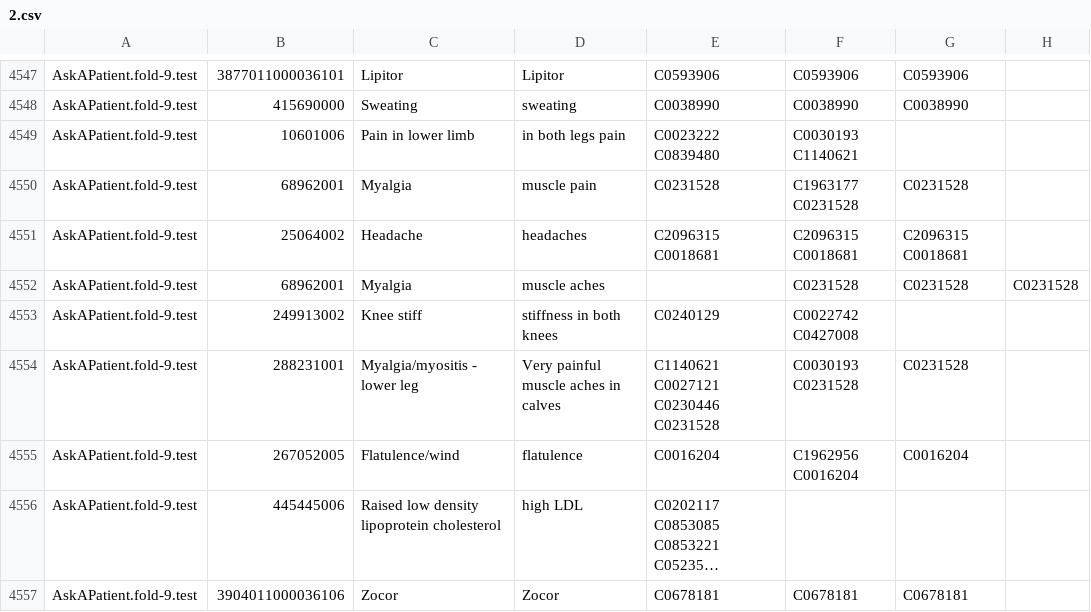
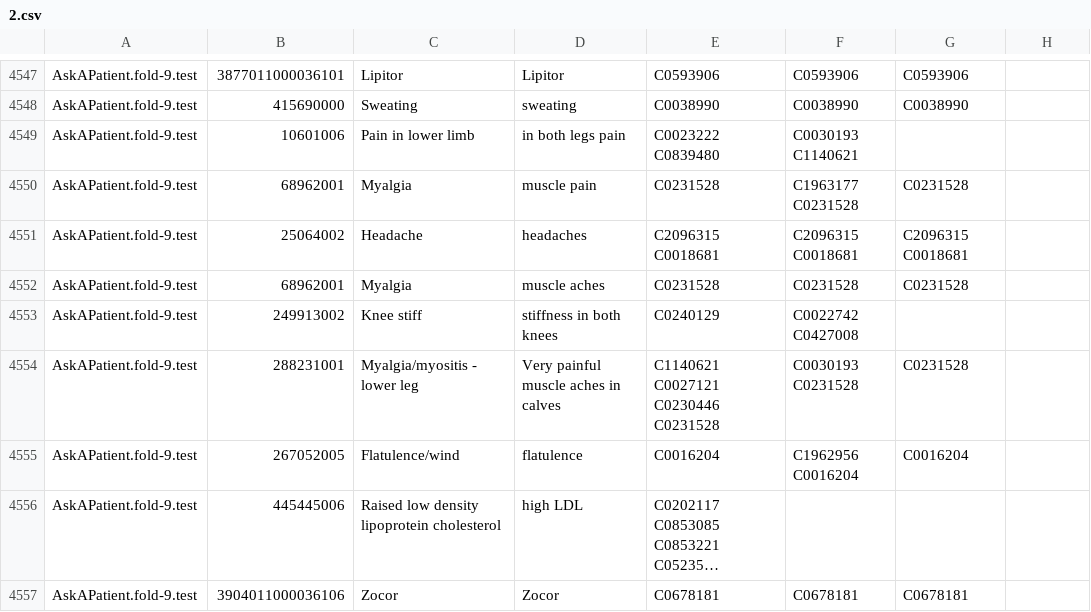
Before and after one commit to Gilyazova-Enzhe/CSV_, a CSV file: 2.csv, drawn as a sheet; only a part is shown, gaps mark what is left out; long unchanged cells end in ….

Commit message:
Update 2.csv

```diff
--- a/2.csv
+++ b/2.csv
@@ -4551,3 +4551,3 @@ AskAPatient.fold-9.test,68962001,Myalgia,muscle pain,C0231528,C1963177 C0231528,
 AskAPatient.fold-9.test,25064002,Headache,headaches,C2096315 C0018681,C2096315 C0018681,C2096315 C0018681
-AskAPatient.fold-9.test,68962001,Myalgia,muscle aches,,C0231528,C0231528,C0231528
+AskAPatient.fold-9.test,68962001,Myalgia,muscle aches,C0231528,C0231528,C0231528
 AskAPatient.fold-9.test,249913002,Knee stiff,stiffness in both knees,C0240129,C0022742 C0427008,
```
